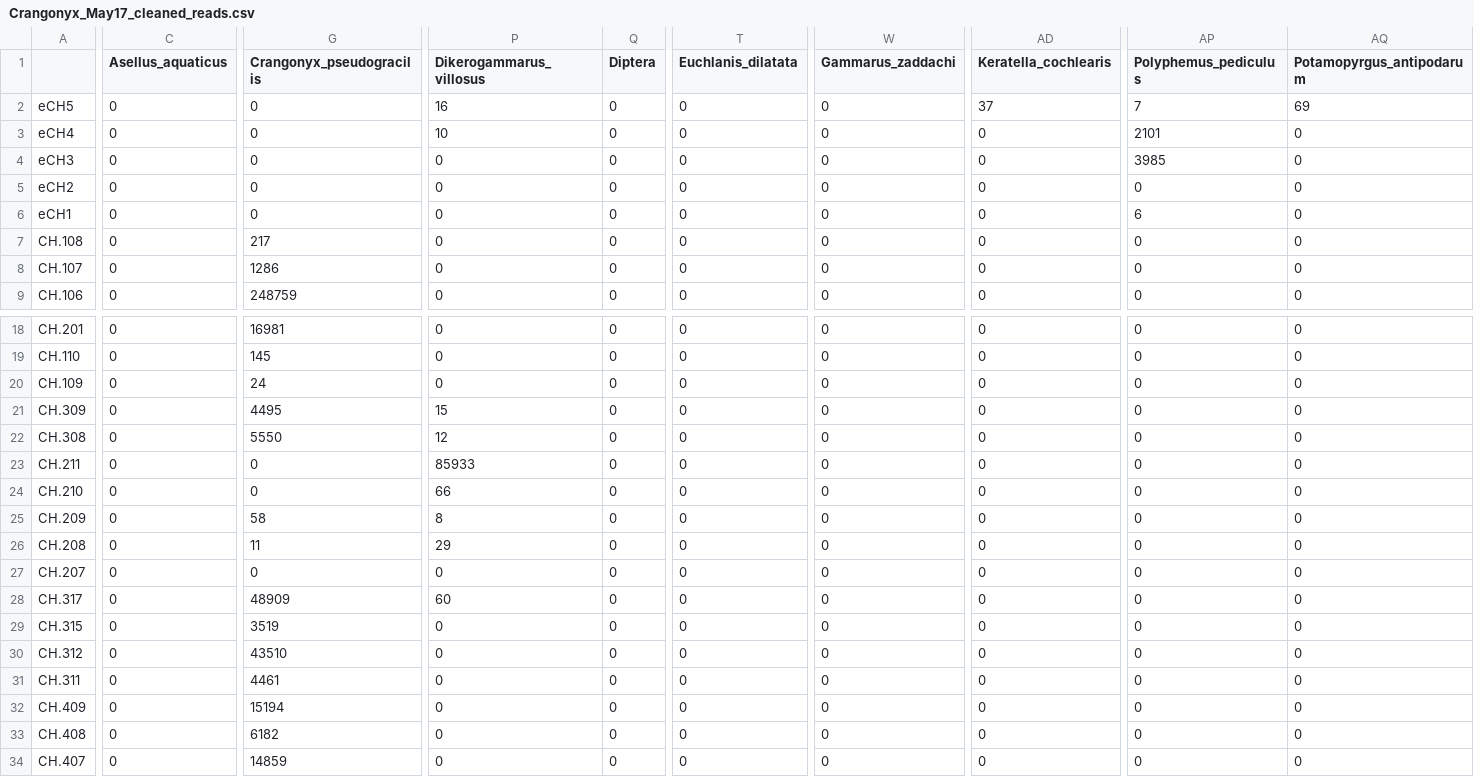
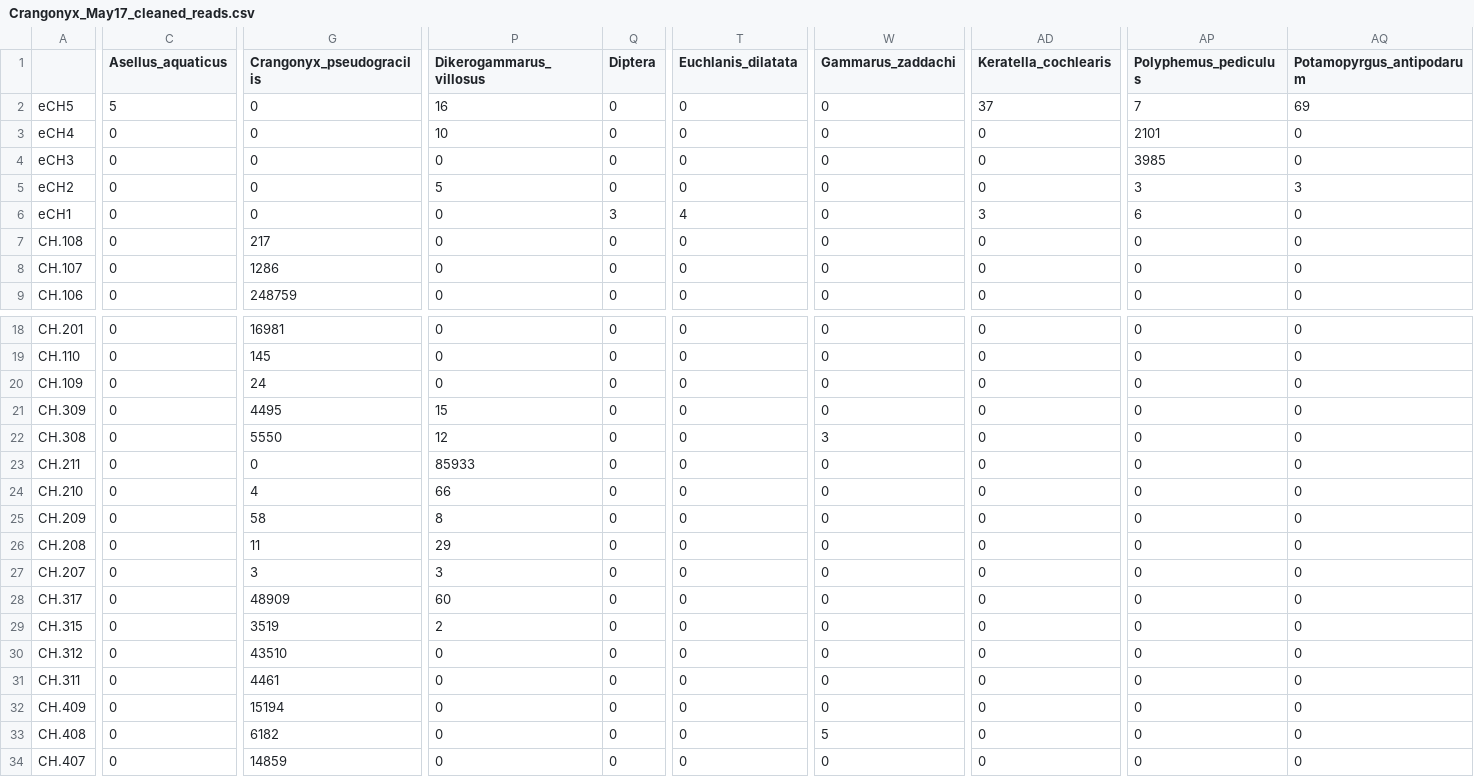
Before and after one commit to mbenucci/Cohabiting_C.floridanus_and_C.pseudogracilis, a CSV file: R_outputs/Crangonyx_May17_cleaned_reads.csv, drawn as a sheet; only a part is shown, gaps mark what is left out; the diff covers the shown part only; the diff names each change by its address in the sheet, - before the commit and + after, or states it on an @@ line.

```diff
--- a/R_outputs/Crangonyx_May17_cleaned_reads.csv
+++ b/R_outputs/Crangonyx_May17_cleaned_reads.csv
-C2 (Asellus_aquaticus): 0
+C2 (Asellus_aquaticus): 5
-P5 (Dikerogammarus_villosus): 0
+P5 (Dikerogammarus_villosus): 5
-AP5 (Polyphemus_pediculus): 0
+AP5 (Polyphemus_pediculus): 3
-AQ5 (Potamopyrgus_antipodarum): 0
+AQ5 (Potamopyrgus_antipodarum): 3
-Q6 (Diptera): 0
+Q6 (Diptera): 3
-T6 (Euchlanis_dilatata): 0
+T6 (Euchlanis_dilatata): 4
-AD6 (Keratella_cochlearis): 0
+AD6 (Keratella_cochlearis): 3
-W22 (Gammarus_zaddachi): 0
+W22 (Gammarus_zaddachi): 3
-G24 (Crangonyx_pseudogracilis): 0
+G24 (Crangonyx_pseudogracilis): 4
-G27 (Crangonyx_pseudogracilis): 0
+G27 (Crangonyx_pseudogracilis): 3
-P27 (Dikerogammarus_villosus): 0
+P27 (Dikerogammarus_villosus): 3
-P29 (Dikerogammarus_villosus): 0
+P29 (Dikerogammarus_villosus): 2
-W33 (Gammarus_zaddachi): 0
+W33 (Gammarus_zaddachi): 5
```
Also changed, not shown: 11 edited cells elsewhere in this file, R_outputs/May_reads_filtered.csv, R_outputs/eDNA_reads.csv, 11 other files.
